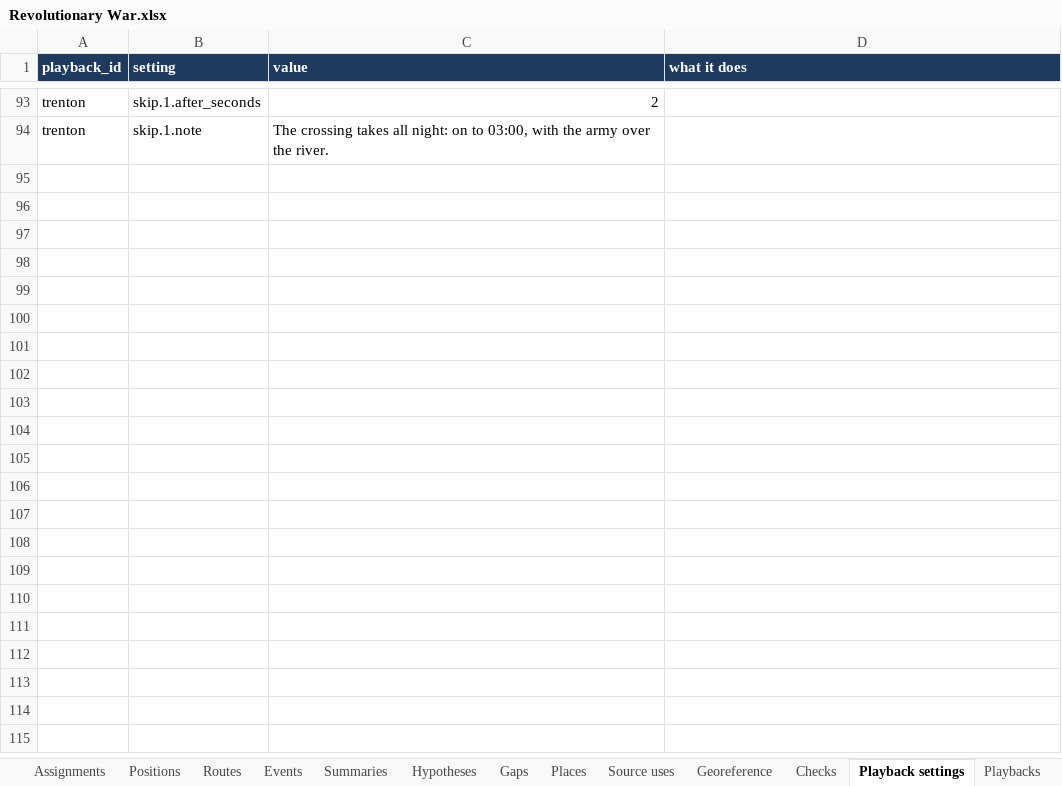
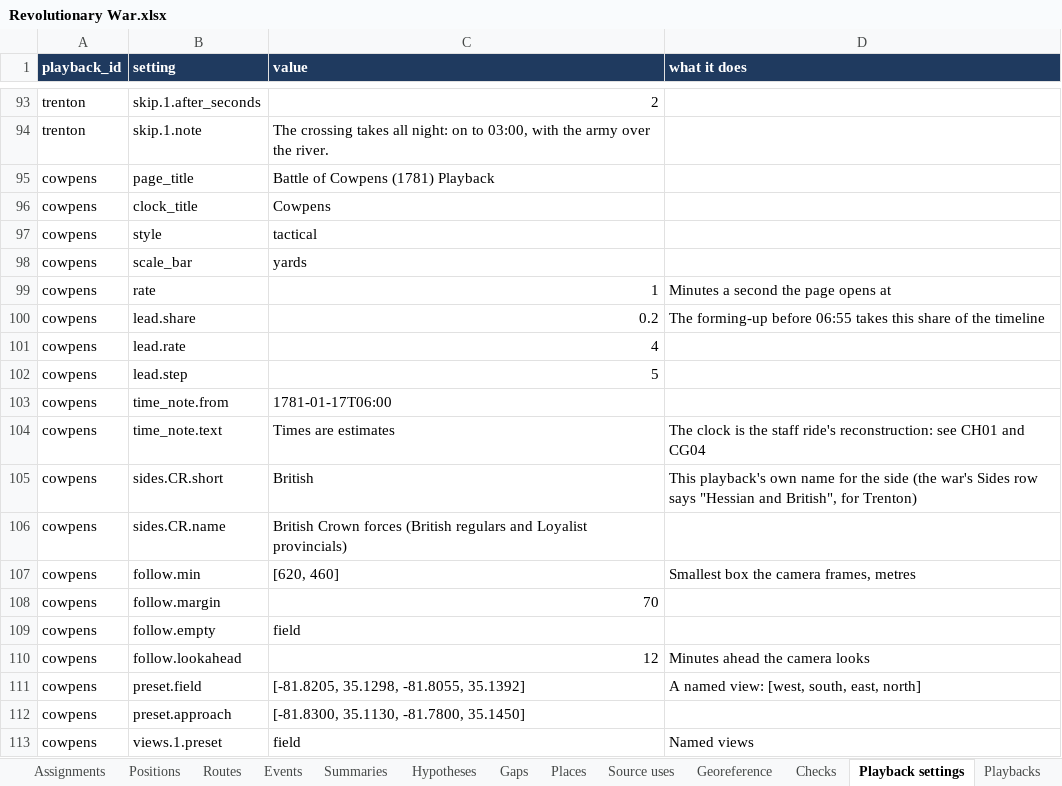
Before and after one commit to mgm9000/WarMapper, an Excel workbook: data/WarMapper battle data/Revolutionary War.xlsx, sheet Playback settings, drawn as a sheet; only a part is shown, gaps mark what is left out; values as stored, in another font and other column widths than the file's, no borders; the diff covers the shown part only; the diff names each change by its address in the sheet, - before the commit and + after, or states it on an @@ line.

```diff
--- a/data/WarMapper battle data/Revolutionary War.xlsx (sheet Playback settings)
+++ b/data/WarMapper battle data/Revolutionary War.xlsx (sheet Playback settings)
+row 95: cowpens | page_title | Battle of Cowpens (1781) Playback
+row 96: cowpens | clock_title | Cowpens
+row 97: cowpens | style | tactical
+row 98: cowpens | scale_bar | yards
+row 99: cowpens | rate | 1 | Minutes a second the page opens at
+row 100: cowpens | lead.share | 0.2 | The forming-up before 06:55 takes this share of the timeline
+row 101: cowpens | lead.rate | 4
+row 102: cowpens | lead.step | 5
+row 103: cowpens | time_note.from | 1781-01-17T06:00
+row 104: cowpens | time_note.text | Times are estimates | The clock is the staff ride's reconstruction: see CH01 and CG04
+row 105: cowpens | sides.CR.short | British | This playback's own name for the side (the war's Sides row says "Hessian and British", for Trenton)
+row 106: cowpens | sides.CR.name | British Crown forces (British regulars and Loyalist provincials)
+row 107: cowpens | follow.min | [620, 460] | Smallest box the camera frames, metres
+row 108: cowpens | follow.margin | 70
+row 109: cowpens | follow.empty | field
+row 110: cowpens | follow.lookahead | 12 | Minutes ahead the camera looks
+row 111: cowpens | preset.field | [-81.8205, 35.1298, -81.8055, 35.1392] | A named view: [west, south, east, north]
+row 112: cowpens | preset.approach | [-81.8300, 35.1130, -81.7800, 35.1450]
+row 113: cowpens | views.1.preset | field | Named views
```
Also changed, not shown: 59 added rows elsewhere in this sheet, sheet Positions, sheet Units, sheet Hypotheses, sheet Assignments, sheet Tracks, sheet Events, 10 more sheets, data/WarMapper battle data/Sources and notes.xlsx, 35 other files.
